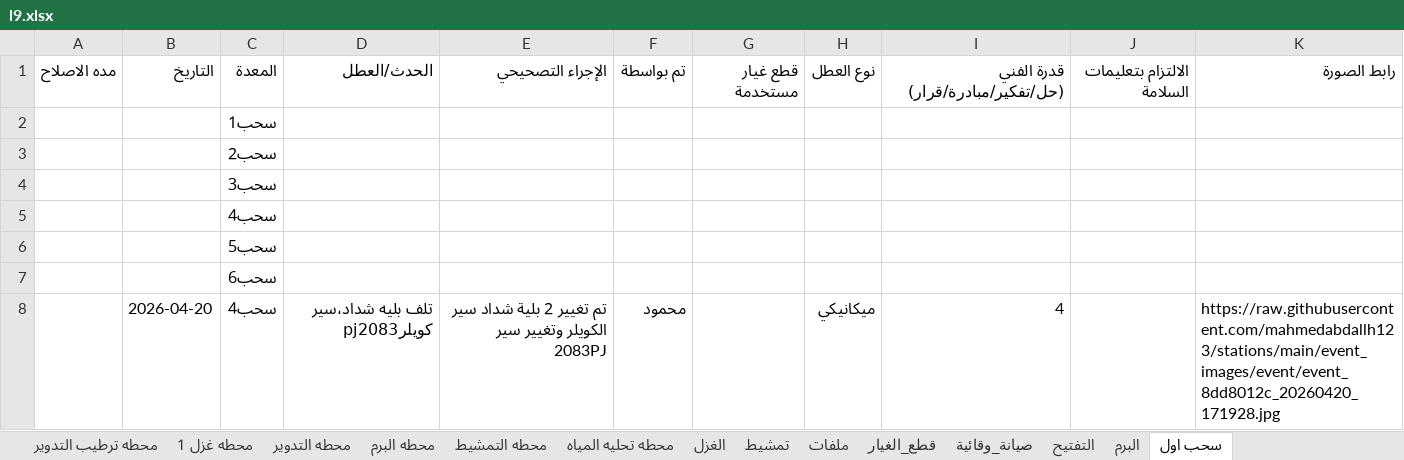
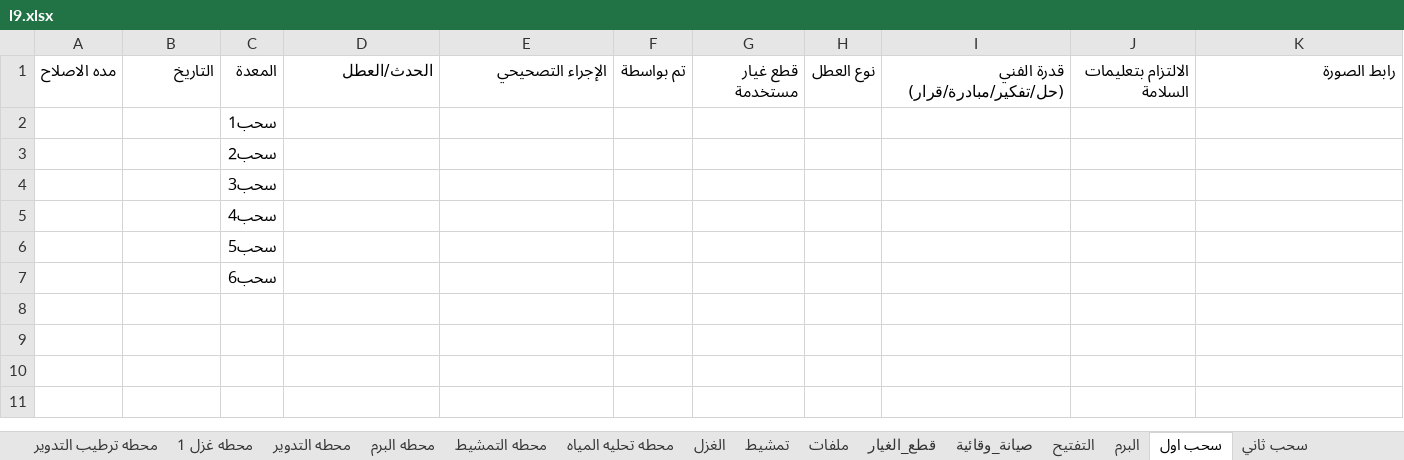
Before and after one commit to mahmedabdallh123/stations, an Excel workbook: l9.xlsx, sheet سحب اول, drawn as a sheet; values as stored, in another font and other column widths than the file's, no borders; the diff names each change by its address in the sheet, - before the commit and + after, or states it on an @@ line.

```diff
--- a/l9.xlsx (sheet سحب اول)
+++ b/l9.xlsx (sheet سحب اول)
+sheet tab: سحب ثاني
-row 8:  | 2026-04-20 | سحب4 | تلف بليه شداد،سير كويلرpj2083 | تم تغيير 2 بلية شداد سير الكويلر وتغيير سير 2083PJ | محمود |  | ميكانيكي | 4 |  | https://raw.githubusercontent.com/mahmedabdallh123/stations/main/event_images/event/event_8dd8012c_20260420_171928.jpg
```
